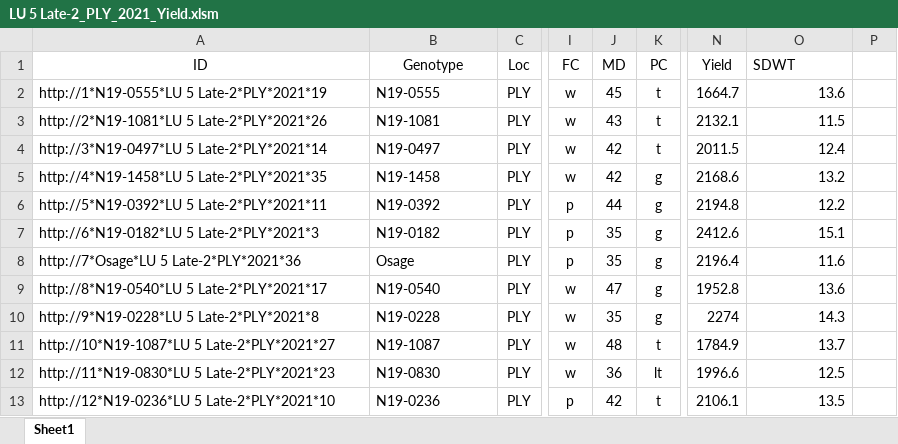
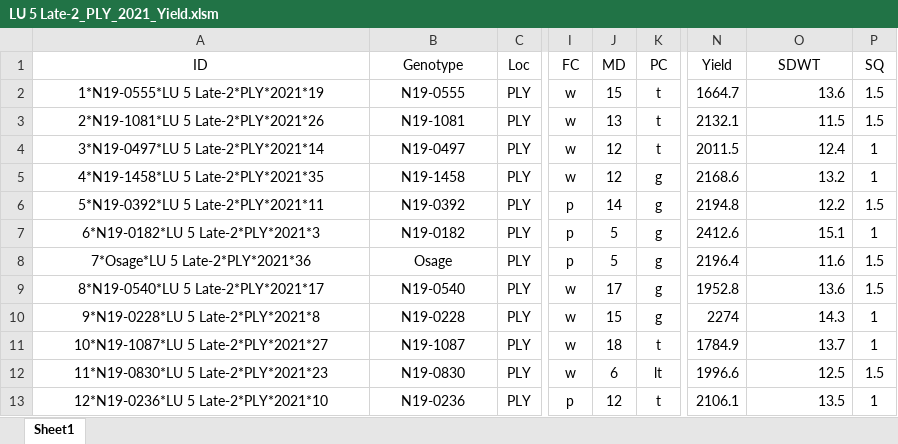
Before and after one commit to jhgille2/SeedProcessing2021, an Excel workbook: data/yield/LU 5 Late-2_PLY_2021_Yield.xlsm, sheet Sheet1, drawn as a sheet; only a part is shown, gaps mark what is left out; values as stored, in another font and other column widths than the file's, no borders; charts and pictures not drawn; the diff covers the shown part only; the diff names each change by its address in the sheet, - before the commit and + after, or states it on an @@ line.

```diff
--- a/data/yield/LU 5 Late-2_PLY_2021_Yield.xlsm (sheet Sheet1)
+++ b/data/yield/LU 5 Late-2_PLY_2021_Yield.xlsm (sheet Sheet1)
-O1 alignment: left
+O1 alignment: center
-P1: (empty)
+P1: SQ
-A2 (ID): http://1*N19-0555*LU 5 Late-2*PLY*2021*19
+A2 (ID): 1*N19-0555*LU 5 Late-2*PLY*2021*19
-A2:B13 alignment: left
+A2:B13 alignment: center
-J2 (MD): 45
+J2 (MD): 15
-P2:P3 (SQ): (empty)
+P2:P3 (SQ): 1.5
-A3 (ID): http://2*N19-1081*LU 5 Late-2*PLY*2021*26
+A3 (ID): 2*N19-1081*LU 5 Late-2*PLY*2021*26
-J3 (MD): 43
+J3 (MD): 13
-A4 (ID): http://3*N19-0497*LU 5 Late-2*PLY*2021*14
+A4 (ID): 3*N19-0497*LU 5 Late-2*PLY*2021*14
-J4:J5 (MD): 42
+J4:J5 (MD): 12
-P4:P5 (SQ): (empty)
+P4:P5 (SQ): 1
-A5 (ID): http://4*N19-1458*LU 5 Late-2*PLY*2021*35
+A5 (ID): 4*N19-1458*LU 5 Late-2*PLY*2021*35
-A6 (ID): http://5*N19-0392*LU 5 Late-2*PLY*2021*11
+A6 (ID): 5*N19-0392*LU 5 Late-2*PLY*2021*11
-J6 (MD): 44
+J6 (MD): 14
-P6 (SQ): (empty)
+P6 (SQ): 1.5
-A7 (ID): http://6*N19-0182*LU 5 Late-2*PLY*2021*3
+A7 (ID): 6*N19-0182*LU 5 Late-2*PLY*2021*3
-J7:J8 (MD): 35
+J7:J8 (MD): 5
-P7 (SQ): (empty)
+P7 (SQ): 1
-A8 (ID): http://7*Osage*LU 5 Late-2*PLY*2021*36
+A8 (ID): 7*Osage*LU 5 Late-2*PLY*2021*36
-P8:P9 (SQ): (empty)
+P8:P9 (SQ): 1.5
-A9 (ID): http://8*N19-0540*LU 5 Late-2*PLY*2021*17
+A9 (ID): 8*N19-0540*LU 5 Late-2*PLY*2021*17
-J9 (MD): 47
+J9 (MD): 17
-A10 (ID): http://9*N19-0228*LU 5 Late-2*PLY*2021*8
+A10 (ID): 9*N19-0228*LU 5 Late-2*PLY*2021*8
-J10 (MD): 35
+J10 (MD): 15
-P10:P11 (SQ): (empty)
+P10:P11 (SQ): 1
-A11 (ID): http://10*N19-1087*LU 5 Late-2*PLY*2021*27
+A11 (ID): 10*N19-1087*LU 5 Late-2*PLY*2021*27
-J11 (MD): 48
+J11 (MD): 18
-A12 (ID): http://11*N19-0830*LU 5 Late-2*PLY*2021*23
+A12 (ID): 11*N19-0830*LU 5 Late-2*PLY*2021*23
-J12 (MD): 36
+J12 (MD): 6
-P12 (SQ): (empty)
+P12 (SQ): 1.5
-A13 (ID): http://12*N19-0236*LU 5 Late-2*PLY*2021*10
+A13 (ID): 12*N19-0236*LU 5 Late-2*PLY*2021*10
-J13 (MD): 42
+J13 (MD): 12
-P13 (SQ): (empty)
+P13 (SQ): 1
```
Also changed, not shown: 284 edited cells and cell formats elsewhere in this sheet, charts or pictures, data/yield/Jay Test 1_PLY_2021_Yield.xlsm, data/yield/LP HOLL 6_PLY_2021_Yield.xlsm, 57 other files.
